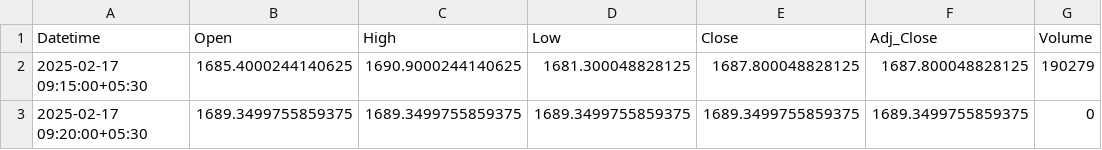
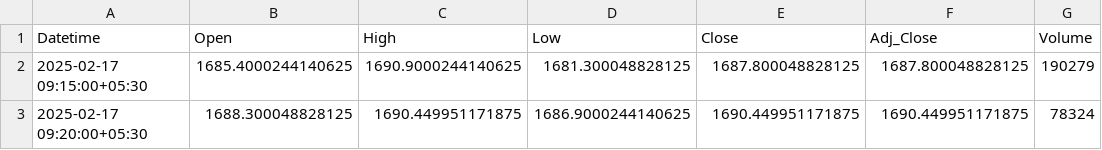
Before and after one commit to chiragpalan/stock_predictions_rnn_v3, a CSV file: temp_csv/HDFCBANK_NS.csv, drawn as a sheet.

```diff
--- a/temp_csv/HDFCBANK_NS.csv
+++ b/temp_csv/HDFCBANK_NS.csv
@@ -2,2 +2,2 @@ Datetime,Open,High,Low,Close,Adj_Close,Volume
 2025-02-17 09:15:00+05:30,1685.4000244140625,1690.9000244140625,1681.300048828125,1687.800048828125,1687.800048828125,190279
-2025-02-17 09:20:00+05:30,1689.3499755859375,1689.3499755859375,1689.3499755859375,1689.3499755859375,1689.3499755859375,0
+2025-02-17 09:20:00+05:30,1688.300048828125,1690.449951171875,1686.9000244140625,1690.449951171875,1690.449951171875,78324
```
Also changed, not shown: temp_csv/ICICIBANK_NS.csv, temp_csv/INFY_NS.csv, 3 other files.
